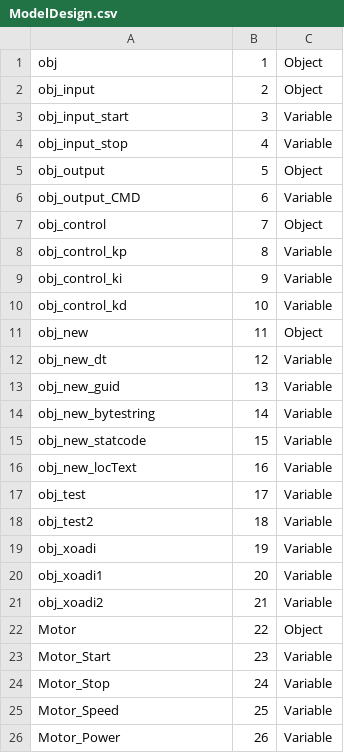
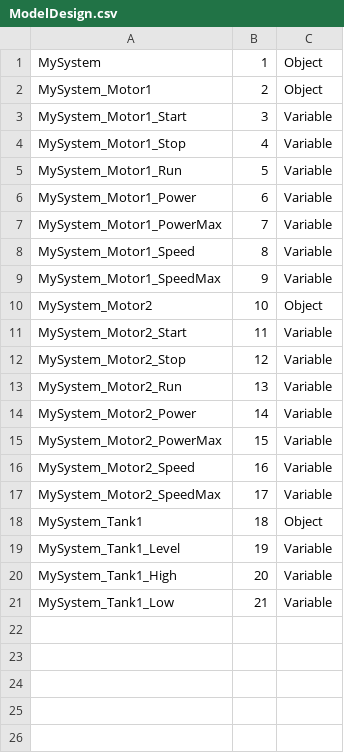
Before and after one commit to thuanvoduy01/OPC-UA-Server, a CSV file: InformationModelling/ModelCompilerOutputs/ModelDesign.csv, drawn as a sheet.

Commit message:
Re-program batch script for ModelDesign compiler using relative path.

```diff
--- a/InformationModelling/ModelCompilerOutputs/ModelDesign.csv
+++ b/InformationModelling/ModelCompilerOutputs/ModelDesign.csv
@@ -1,26 +1,21 @@
-obj,1,Object
-obj_input,2,Object
-obj_input_start,3,Variable
-obj_input_stop,4,Variable
-obj_output,5,Object
-obj_output_CMD,6,Variable
-obj_control,7,Object
-obj_control_kp,8,Variable
-obj_control_ki,9,Variable
-obj_control_kd,10,Variable
-obj_new,11,Object
-obj_new_dt,12,Variable
-obj_new_guid,13,Variable
-obj_new_bytestring,14,Variable
-obj_new_statcode,15,Variable
-obj_new_locText,16,Variable
-obj_test,17,Variable
-obj_test2,18,Variable
-obj_xoadi,19,Variable
-obj_xoadi1,20,Variable
-obj_xoadi2,21,Variable
-Motor,22,Object
-Motor_Start,23,Variable
-Motor_Stop,24,Variable
-Motor_Speed,25,Variable
-Motor_Power,26,Variable
+MySystem,1,Object
+MySystem_Motor1,2,Object
+MySystem_Motor1_Start,3,Variable
+MySystem_Motor1_Stop,4,Variable
+MySystem_Motor1_Run,5,Variable
+MySystem_Motor1_Power,6,Variable
+MySystem_Motor1_PowerMax,7,Variable
+MySystem_Motor1_Speed,8,Variable
+MySystem_Motor1_SpeedMax,9,Variable
+MySystem_Motor2,10,Object
+MySystem_Motor2_Start,11,Variable
+MySystem_Motor2_Stop,12,Variable
+MySystem_Motor2_Run,13,Variable
+MySystem_Motor2_Power,14,Variable
+MySystem_Motor2_PowerMax,15,Variable
+MySystem_Motor2_Speed,16,Variable
+MySystem_Motor2_SpeedMax,17,Variable
+MySystem_Tank1,18,Object
+MySystem_Tank1_Level,19,Variable
+MySystem_Tank1_High,20,Variable
+MySystem_Tank1_Low,21,Variable
```
Also changed, not shown: InformationModelling/ModelCompilerOutputs/MyOPCUAServer.NodeIds.csv, 18 other files.
